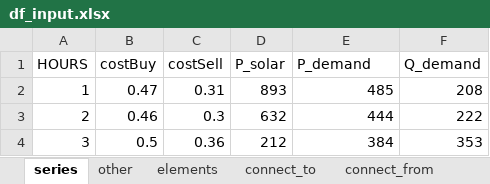
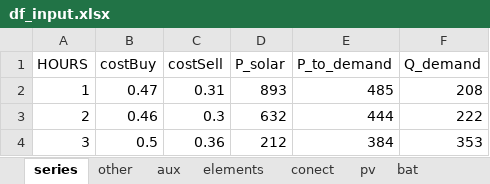
Before and after one commit to christianLeomil/masterthesis, an Excel workbook: input/df_input.xlsx, sheet series, drawn as a sheet; only a part is shown; values as stored, in another font and other column widths than the file's, no borders; the diff names each change by its address in the sheet, - before the commit and + after, or states it on an @@ line.

```diff
--- a/input/df_input.xlsx (sheet series)
+++ b/input/df_input.xlsx (sheet series)
-sheet tab: connect_to
+sheet tab: conect
-sheet tab: connect_from
+sheet tab: aux
@@ sheet tab order changed: series | other | aux | elements | conect | pv | bat @@
-E1: P_demand
+E1: P_to_demand
```
Also changed, not shown: sheet aux, sheet bat, sheet pv, sheet other, sheet elements, 13 other files.
